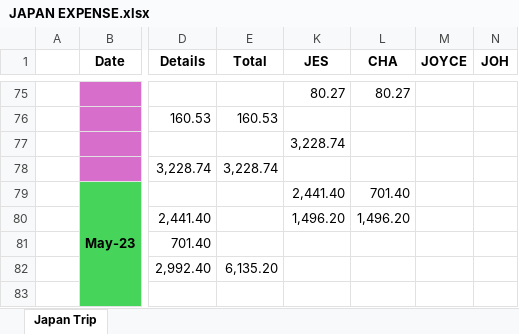
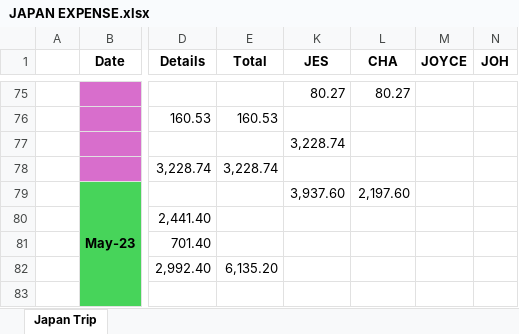
Before and after one commit to reguyaj/japan-trip-expenses, an Excel workbook: JAPAN EXPENSE.xlsx, sheet Japan Trip, drawn as a sheet; only a part is shown, gaps mark what is left out; values as stored, in another font and other column widths than the file's, no borders; the diff names each change by its address in the sheet, - before the commit and + after, or states it on an @@ line.

Commit message:
Updated Excel: merged Pasalubong into DAIKOKU DRUG, fixed names

```diff
--- a/JAPAN EXPENSE.xlsx (sheet Japan Trip)
+++ b/JAPAN EXPENSE.xlsx (sheet Japan Trip)
-K79 (JES): 2,441.40
+K79 (JES): 3,937.60
-L79 (CHA): 701.40
+L79 (CHA): 2,197.60
-K80 (JES): 1,496.20
+K80 (JES): (empty)
-L80 (CHA): 1,496.20
+L80 (CHA): (empty)
```
